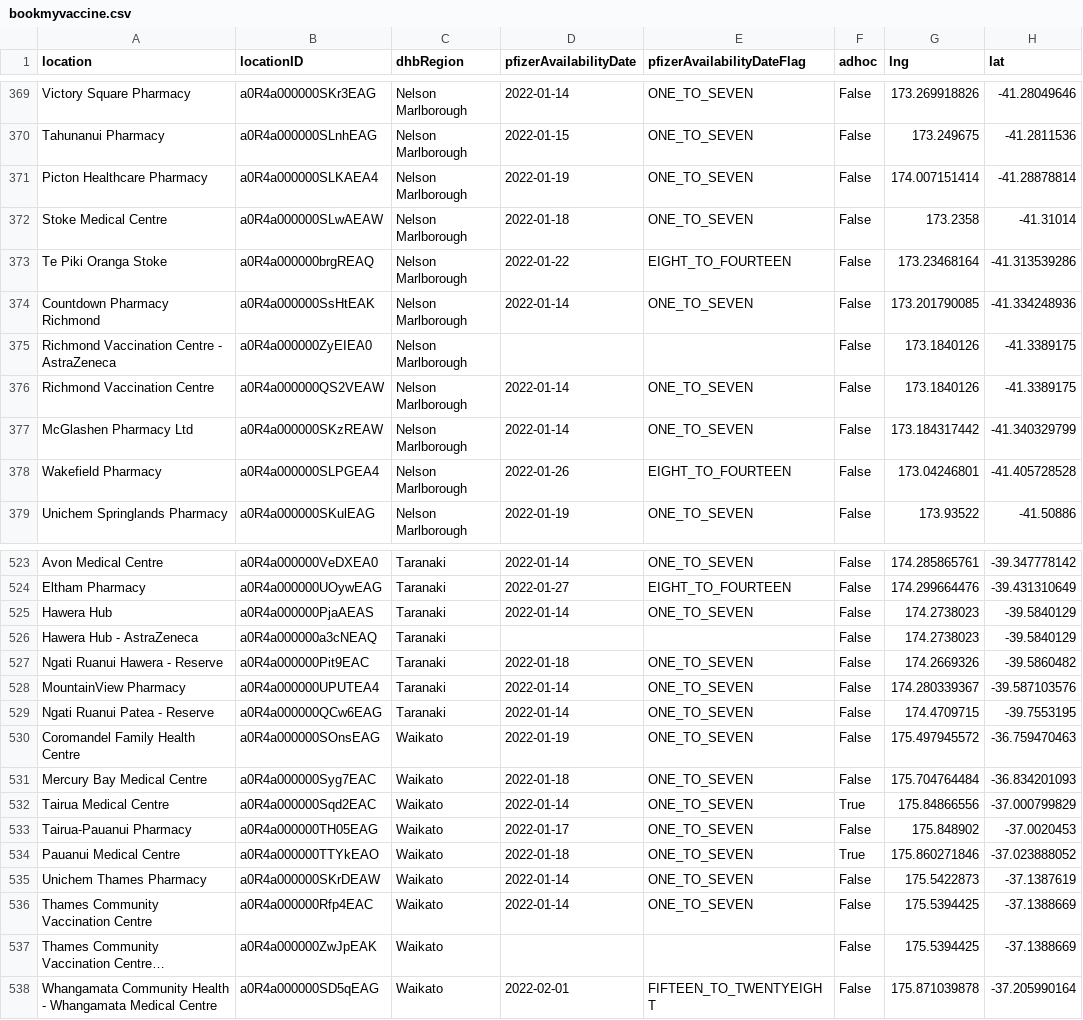
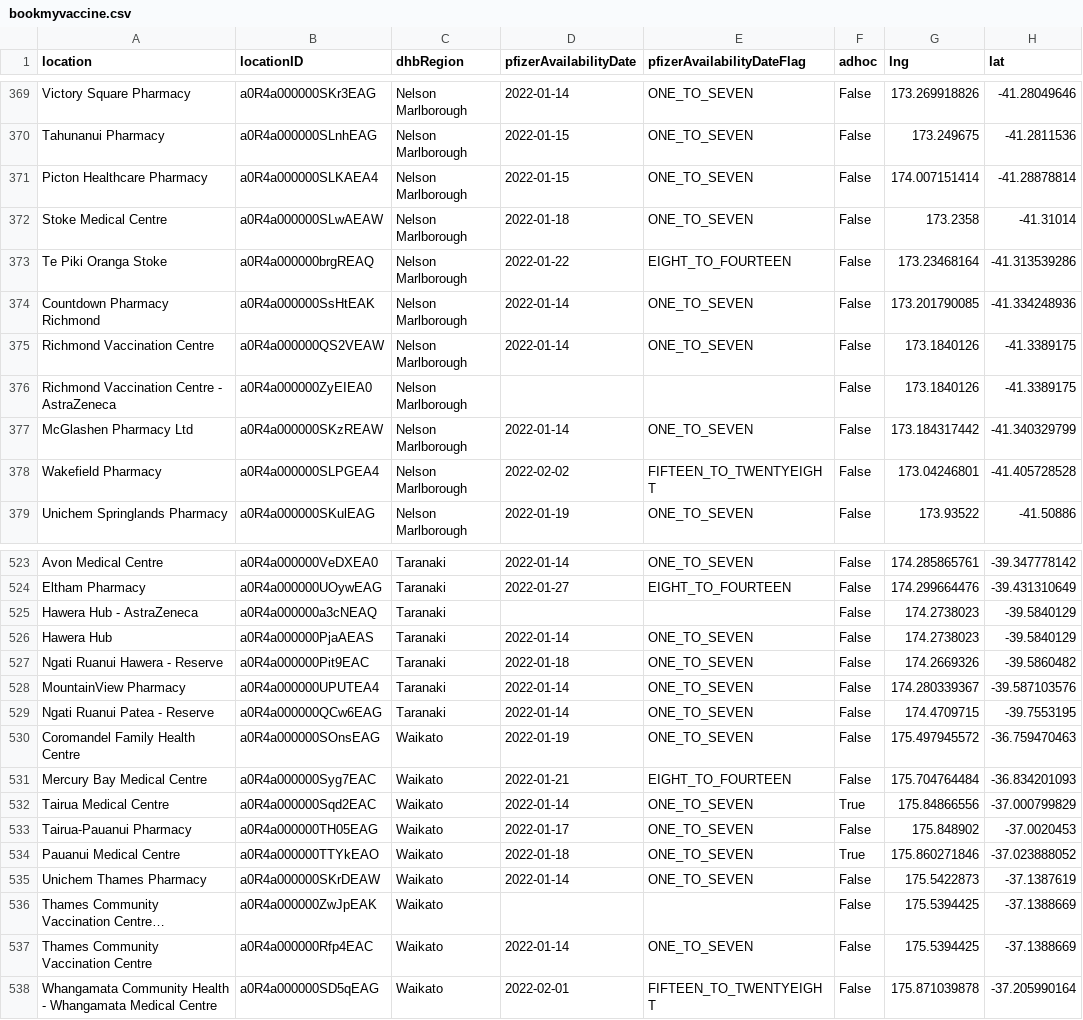
Before and after one commit to UoA-eResearch/nz-covid19-data-auto, a CSV file: vaccinations/bookmyvaccine.csv, drawn as a sheet; only a part is shown, gaps mark what is left out; long unchanged cells end in …; the diff covers the shown part only; the diff names each change by its address in the sheet, - before the commit and + after, or states it on an @@ line.

```diff
--- a/vaccinations/bookmyvaccine.csv
+++ b/vaccinations/bookmyvaccine.csv
-D371 (pfizerAvailabilityDate): 2022-01-19
+D371 (pfizerAvailabilityDate): 2022-01-15
@@ row 376 moved to row 375: Richmond Vaccination Centre @@
-D378 (pfizerAvailabilityDate): 2022-01-26
+D378 (pfizerAvailabilityDate): 2022-02-02
-E378 (pfizerAvailabilityDateFlag): EIGHT_TO_FOURTEEN
+E378 (pfizerAvailabilityDateFlag): FIFTEEN_TO_TWENTYEIGHT
@@ row 526 moved to row 525: Hawera Hub - AstraZeneca @@
-D531 (pfizerAvailabilityDate): 2022-01-18
+D531 (pfizerAvailabilityDate): 2022-01-21
-E531 (pfizerAvailabilityDateFlag): ONE_TO_SEVEN
+E531 (pfizerAvailabilityDateFlag): EIGHT_TO_FOURTEEN
@@ row 537 moved to row 536: Thames Community Vaccination Centre - As… @@
```
Also changed, not shown: 2 added rows, 2 removed rows, 26 moved rows and 19 edited cells elsewhere in this file, 1 other file.
